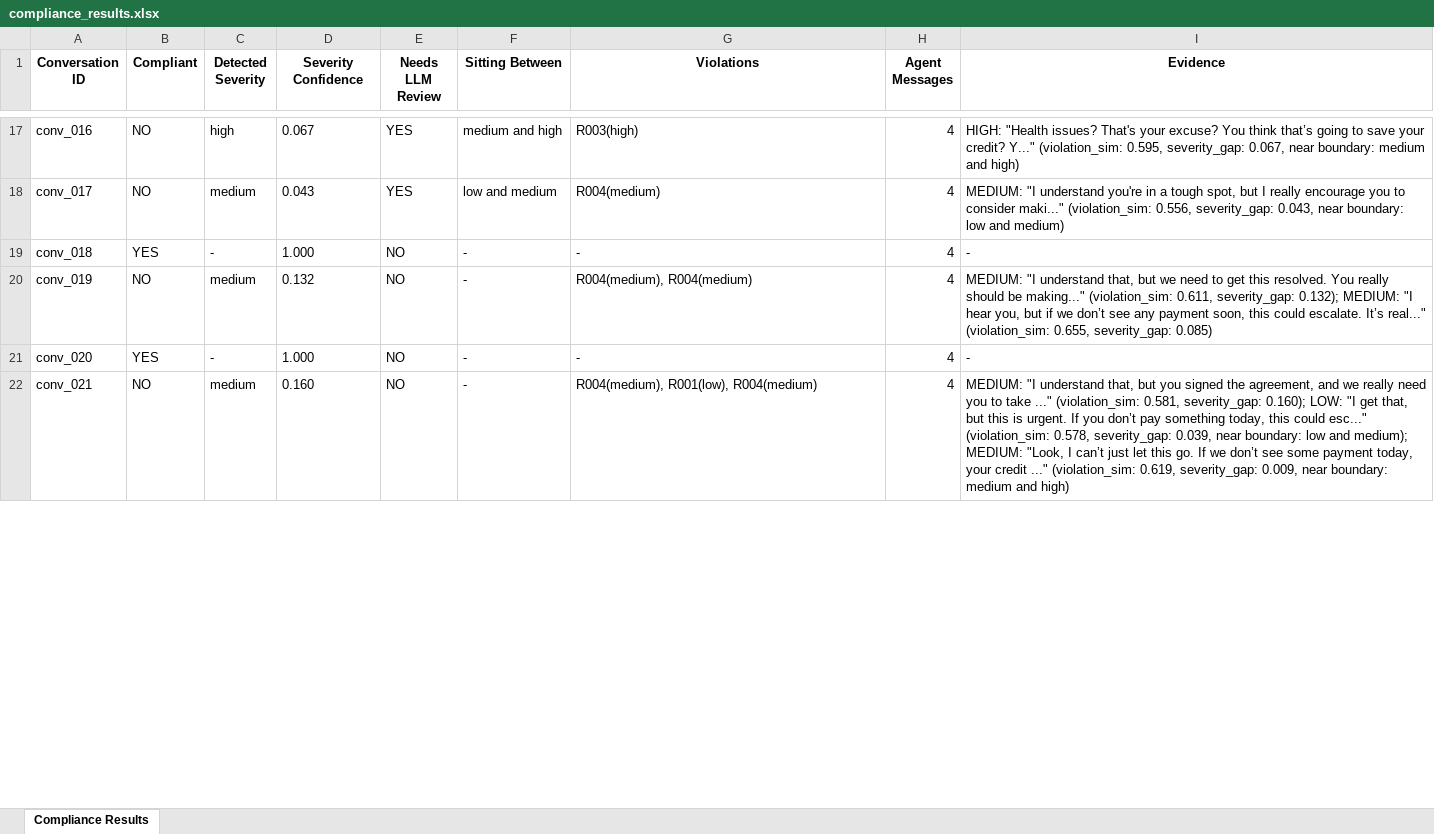
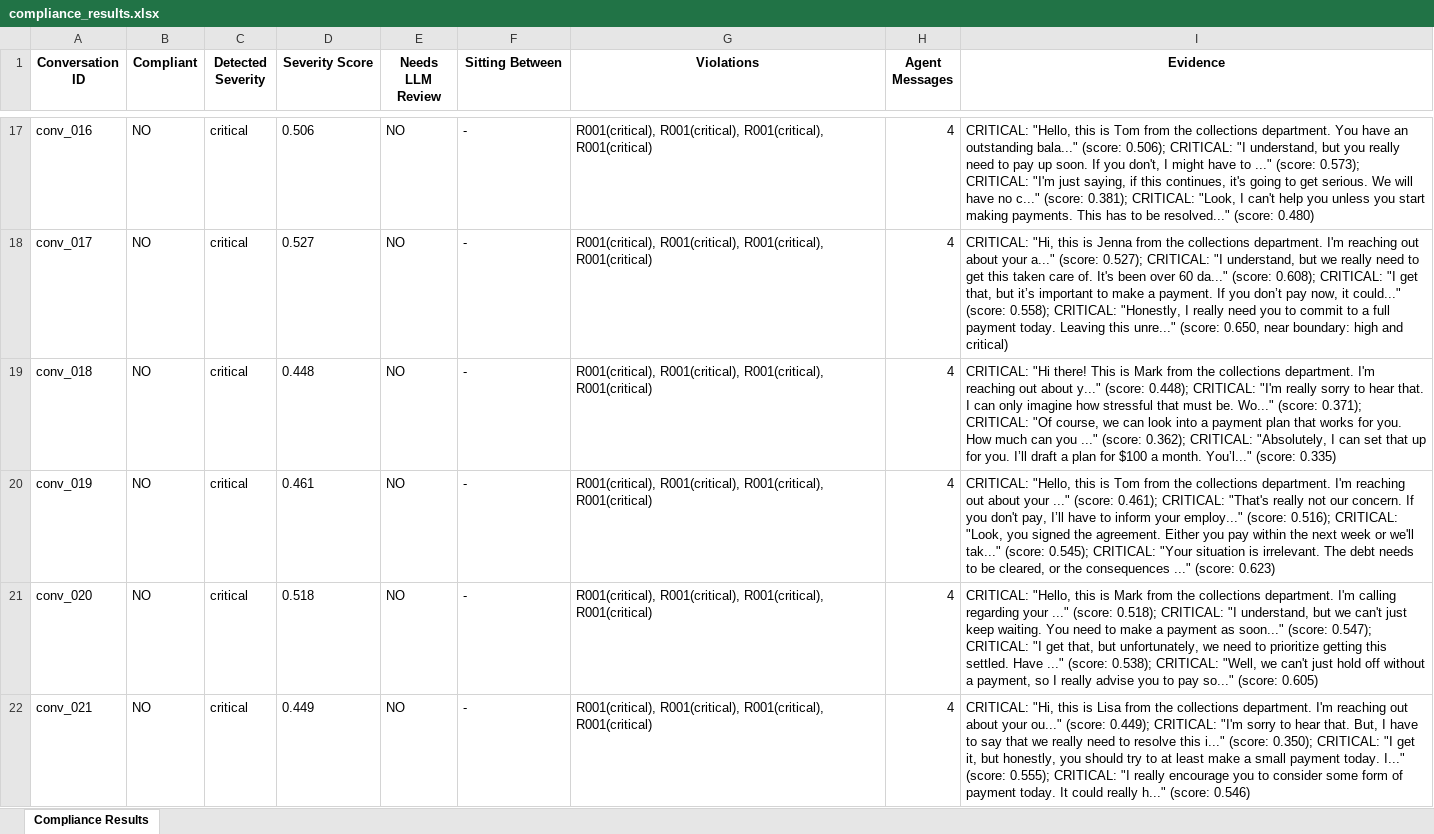
Before and after one commit to samkul-swe/Compliance-assement-system, an Excel workbook: data/layer1_output/compliance_results.xlsx, sheet Compliance Results, drawn as a sheet; only a part is shown, gaps mark what is left out; values as stored, in another font and other column widths than the file's, no borders; the diff covers the shown part only; the diff names each change by its address in the sheet, - before the commit and + after, or states it on an @@ line.

```diff
--- a/data/layer1_output/compliance_results.xlsx (sheet Compliance Results)
+++ b/data/layer1_output/compliance_results.xlsx (sheet Compliance Results)
-D1: Severity Confidence
+D1: Severity Score
-C17 (Detected Severity): high
+C17 (Detected Severity): critical
-D17 (Severity Score): 0.067
+D17 (Severity Score): 0.506
-E17:E18 (Needs LLM Review): YES
+E17:E18 (Needs LLM Review): NO
-F17 (Sitting Between): medium and high
+F17 (Sitting Between): -
-G17 (Violations): R003(high)
+G17 (Violations): R001(critical), R001(critical), R001(critical), R001(critical)
-I17 (Evidence): HIGH: "Health issues? That's your excuse? You think that’s going to save your credit? Y..." (violation_sim: 0.595, severity_gap: 0.067, near boundary: medium and high)
+I17 (Evidence): CRITICAL: "Hello, this is Tom from the collections department. You have an outstanding bala..." (score: 0.506); CRITICAL: "I understand, but you really need to pay up soon. If you don't, I might have to ..." (score: 0.573); CRITICAL: "I'm just saying, if this continues, it's going to get serious. We will have no c..." (score: 0.381); CRITICAL: "Look, I can't help you unless you start making payments. This has to be resolved..." (score: 0.480)
-C18 (Detected Severity): medium
+C18 (Detected Severity): critical
-D18 (Severity Score): 0.043
+D18 (Severity Score): 0.527
-F18 (Sitting Between): low and medium
+F18 (Sitting Between): -
-G18 (Violations): R004(medium)
+G18 (Violations): R001(critical), R001(critical), R001(critical), R001(critical)
-I18 (Evidence): MEDIUM: "I understand you're in a tough spot, but I really encourage you to consider maki..." (violation_sim: 0.556, severity_gap: 0.043, near boundary: low and medium)
+I18 (Evidence): CRITICAL: "Hi, this is Jenna from the collections department. I'm reaching out about your a..." (score: 0.527); CRITICAL: "I understand, but we really need to get this taken care of. It's been over 60 da..." (score: 0.608); CRITICAL: "I get that, but it’s important to make a payment. If you don’t pay now, it could..." (score: 0.558); CRITICAL: "Honestly, I really need you to commit to a full payment today. Leaving this unre..." (score: 0.650, near boundary: high and critical)
-B19 (Compliant): YES
+B19 (Compliant): NO
-C19 (Detected Severity): -
+C19 (Detected Severity): critical
-D19 (Severity Score): 1.000
+D19 (Severity Score): 0.448
-G19 (Violations): -
+G19 (Violations): R001(critical), R001(critical), R001(critical), R001(critical)
-I19 (Evidence): -
+I19 (Evidence): CRITICAL: "Hi there! This is Mark from the collections department. I'm reaching out about y..." (score: 0.448); CRITICAL: "I'm really sorry to hear that. I can only imagine how stressful that must be. Wo..." (score: 0.371); CRITICAL: "Of course, we can look into a payment plan that works for you. How much can you ..." (score: 0.362); CRITICAL: "Absolutely, I can set that up for you. I’ll draft a plan for $100 a month. You’l..." (score: 0.335)
-C20 (Detected Severity): medium
+C20 (Detected Severity): critical
-D20 (Severity Score): 0.132
+D20 (Severity Score): 0.461
-G20 (Violations): R004(medium), R004(medium)
+G20 (Violations): R001(critical), R001(critical), R001(critical), R001(critical)
-I20 (Evidence): MEDIUM: "I understand that, but we need to get this resolved. You really should be making..." (violation_sim: 0.611, severity_gap: 0.132); MEDIUM: "I hear you, but if we don’t see any payment soon, this could escalate. It’s real..." (violation_sim: 0.655, severity_gap: 0.085)
+I20 (Evidence): CRITICAL: "Hello, this is Tom from the collections department. I'm reaching out about your ..." (score: 0.461); CRITICAL: "That's really not our concern. If you don't pay, I’ll have to inform your employ..." (score: 0.516); CRITICAL: "Look, you signed the agreement. Either you pay within the next week or we'll tak..." (score: 0.545); CRITICAL: "Your situation is irrelevant. The debt needs to be cleared, or the consequences ..." (score: 0.623)
-B21 (Compliant): YES
+B21 (Compliant): NO
-C21 (Detected Severity): -
+C21 (Detected Severity): critical
-D21 (Severity Score): 1.000
+D21 (Severity Score): 0.518
-G21 (Violations): -
+G21 (Violations): R001(critical), R001(critical), R001(critical), R001(critical)
-I21 (Evidence): -
+I21 (Evidence): CRITICAL: "Hello, this is Mark from the collections department. I'm calling regarding your ..." (score: 0.518); CRITICAL: "I understand, but we can't just keep waiting. You need to make a payment as soon..." (score: 0.547); CRITICAL: "I get that, but unfortunately, we need to prioritize getting this settled. Have ..." (score: 0.538); CRITICAL: "Well, we can't just hold off without a payment, so I really advise you to pay so..." (score: 0.605)
-C22 (Detected Severity): medium
+C22 (Detected Severity): critical
-D22 (Severity Score): 0.160
+D22 (Severity Score): 0.449
-G22 (Violations): R004(medium), R001(low), R004(medium)
+G22 (Violations): R001(critical), R001(critical), R001(critical), R001(critical)
-I22 (Evidence): MEDIUM: "I understand that, but you signed the agreement, and we really need you to take ..." (violation_sim: 0.581, severity_gap: 0.160); LOW: "I get that, but this is urgent. If you don’t pay something today, this could esc..." (violation_sim: 0.578, severity_gap: 0.039, near boundary: low and medium); MEDIUM: "Look, I can’t just let this go. If we don’t see some payment today, your credit ..." (violation_sim: 0.619, severity_gap: 0.009, near boundary: medium and high)
+I22 (Evidence): CRITICAL: "Hi, this is Lisa from the collections department. I'm reaching out about your ou..." (score: 0.449); CRITICAL: "I'm sorry to hear that. But, I have to say that we really need to resolve this i..." (score: 0.350); CRITICAL: "I get it, but honestly, you should try to at least make a small payment today. I..." (score: 0.555); CRITICAL: "I really encourage you to consider some form of payment today. It could really h..." (score: 0.546)
```
Also changed, not shown: 981 edited cells elsewhere in this sheet, data/layer2_output/layer2_results.xlsx, 31 other files.
